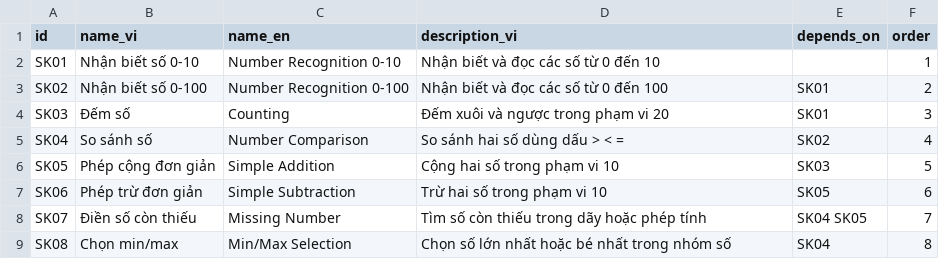
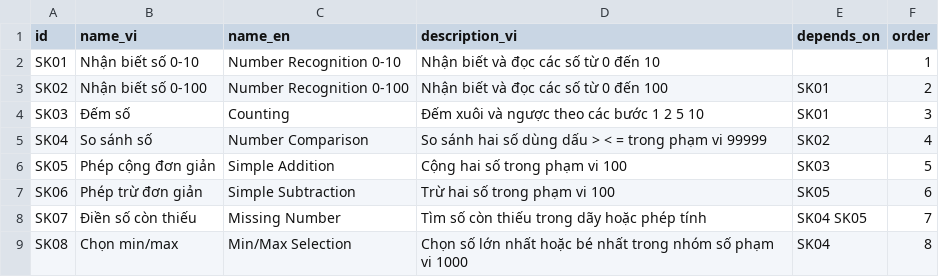
Before and after one commit to Anhvutpbn/kids-math-api, a CSV file: data/skills.csv, drawn as a sheet.

```diff
--- a/data/skills.csv
+++ b/data/skills.csv
@@ -3,7 +3,7 @@ SK01,Nhận biết số 0-10,Number Recognition 0-10,Nhận biết và đọc c
 SK02,Nhận biết số 0-100,Number Recognition 0-100,Nhận biết và đọc các số từ 0 đến 100,SK01,2
-SK03,Đếm số,Counting,Đếm xuôi và ngược trong phạm vi 20,SK01,3
-SK04,So sánh số,Number Comparison,So sánh hai số dùng dấu > < =,SK02,4
-SK05,Phép cộng đơn giản,Simple Addition,Cộng hai số trong phạm vi 10,SK03,5
-SK06,Phép trừ đơn giản,Simple Subtraction,Trừ hai số trong phạm vi 10,SK05,6
+SK03,Đếm số,Counting,Đếm xuôi và ngược theo các bước 1 2 5 10,SK01,3
+SK04,So sánh số,Number Comparison,So sánh hai số dùng dấu > < = trong phạm vi 99999,SK02,4
+SK05,Phép cộng đơn giản,Simple Addition,Cộng hai số trong phạm vi 100,SK03,5
+SK06,Phép trừ đơn giản,Simple Subtraction,Trừ hai số trong phạm vi 100,SK05,6
 SK07,Điền số còn thiếu,Missing Number,Tìm số còn thiếu trong dãy hoặc phép tính,SK04 SK05,7
-SK08,Chọn min/max,Min/Max Selection,Chọn số lớn nhất hoặc bé nhất trong nhóm số,SK04,8
+SK08,Chọn min/max,Min/Max Selection,Chọn số lớn nhất hoặc bé nhất trong nhóm số phạm vi 1000,SK04,8
```
Also changed, not shown: data/badges.csv, 21 other files.
